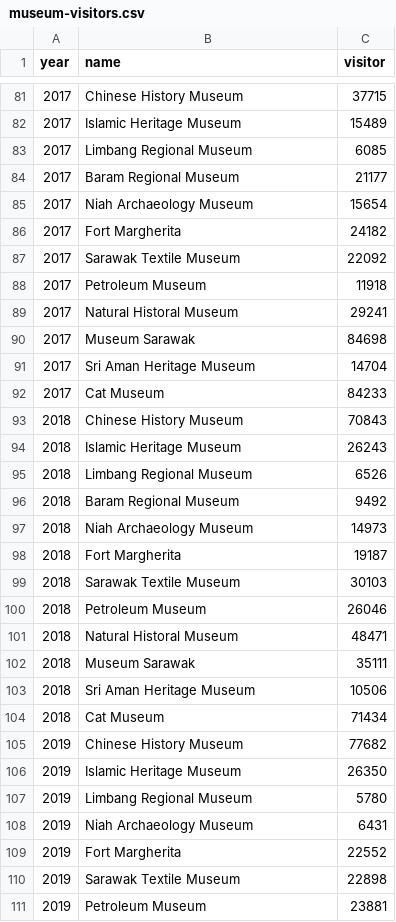
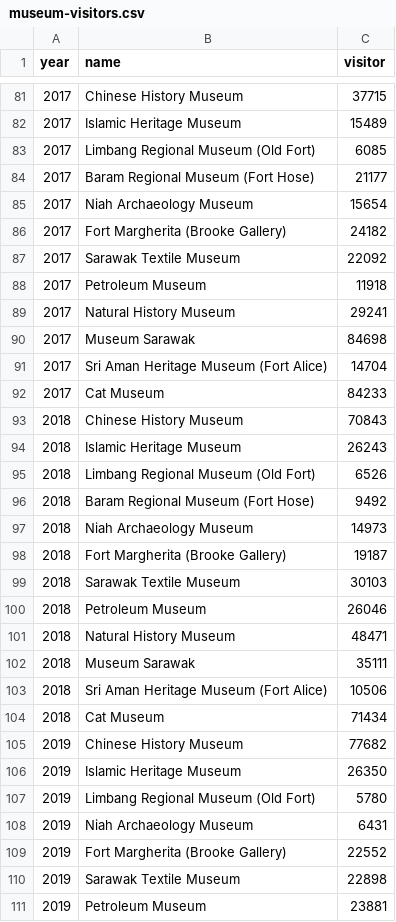
Before and after one commit to jentz2909/COS30045_Data-Visualisation, a CSV file: data/museum-visitors.csv, drawn as a sheet; only a part is shown, gaps mark what is left out; the diff covers the shown part only.

```diff
--- a/data/museum-visitors.csv
+++ b/data/museum-visitors.csv
@@ -82,11 +82,11 @@ year,name,visitor
 2017,Islamic Heritage Museum,15489
-2017,Limbang Regional Museum,6085
-2017,Baram Regional Museum,21177
+2017,Limbang Regional Museum (Old Fort),6085
+2017,Baram Regional Museum (Fort Hose),21177
 2017,Niah Archaeology Museum,15654
-2017,Fort Margherita,24182
+2017,Fort Margherita (Brooke Gallery),24182
 2017,Sarawak Textile Museum,22092
 2017,Petroleum Museum,11918
-2017,Natural Historal Museum,29241
+2017,Natural History Museum,29241
 2017,Museum Sarawak,84698
-2017,Sri Aman Heritage Museum,14704
+2017,Sri Aman Heritage Museum (Fort Alice),14704
 2017,Cat Museum,84233
@@ -94,11 +94,11 @@ year,name,visitor
 2018,Islamic Heritage Museum,26243
-2018,Limbang Regional Museum,6526
-2018,Baram Regional Museum,9492
+2018,Limbang Regional Museum (Old Fort),6526
+2018,Baram Regional Museum (Fort Hose),9492
 2018,Niah Archaeology Museum,14973
-2018,Fort Margherita,19187
+2018,Fort Margherita (Brooke Gallery),19187
 2018,Sarawak Textile Museum,30103
 2018,Petroleum Museum,26046
-2018,Natural Historal Museum,48471
+2018,Natural History Museum,48471
 2018,Museum Sarawak,35111
-2018,Sri Aman Heritage Museum,10506
+2018,Sri Aman Heritage Museum (Fort Alice),10506
 2018,Cat Museum,71434
@@ -106,5 +106,5 @@ year,name,visitor
 2019,Islamic Heritage Museum,26350
-2019,Limbang Regional Museum,5780
+2019,Limbang Regional Museum (Old Fort),5780
 2019,Niah Archaeology Museum,6431
-2019,Fort Margherita,22552
+2019,Fort Margherita (Brooke Gallery),22552
 2019,Sarawak Textile Museum,22898
```
Also changed, not shown: 28 edited cells elsewhere in this file, data/museums.csv, data/national-parks.csv, 4 other files.
